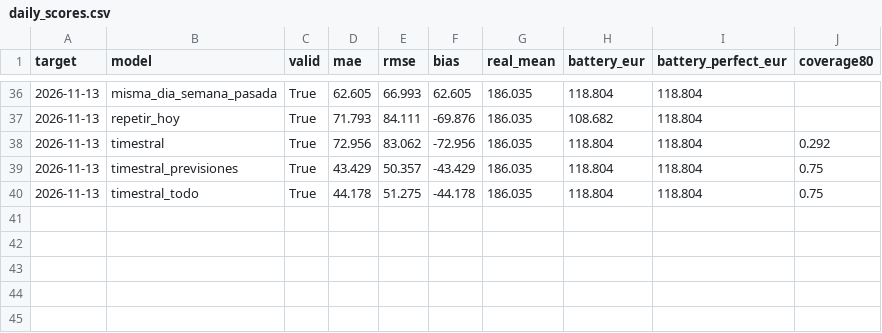
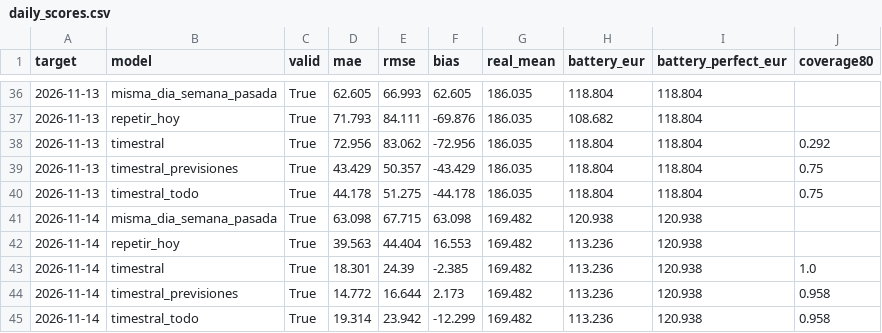
Before and after one commit to RobertoVetere/timestral-luz, a CSV file: results/daily_scores.csv, drawn as a sheet; only a part is shown, gaps mark what is left out.

```diff
--- a/results/daily_scores.csv
+++ b/results/daily_scores.csv
@@ -40 +40,6 @@ target,model,valid,mae,rmse,bias,real_mean,battery_eur,battery_perfect_eur,cover
 2026-11-13,timestral_todo,True,44.178,51.275,-44.178,186.035,118.804,118.804,0.75
+2026-11-14,misma_dia_semana_pasada,True,63.098,67.715,63.098,169.482,120.938,120.938,
+2026-11-14,repetir_hoy,True,39.563,44.404,16.553,169.482,113.236,120.938,
+2026-11-14,timestral,True,18.301,24.39,-2.385,169.482,113.236,120.938,1.0
+2026-11-14,timestral_previsiones,True,14.772,16.644,2.173,169.482,113.236,120.938,0.958
+2026-11-14,timestral_todo,True,19.314,23.942,-12.299,169.482,113.236,120.938,0.958
```
Also changed, not shown: 3 other files.
